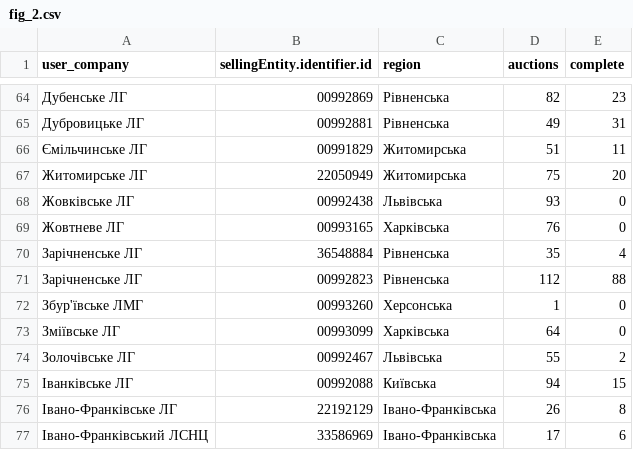
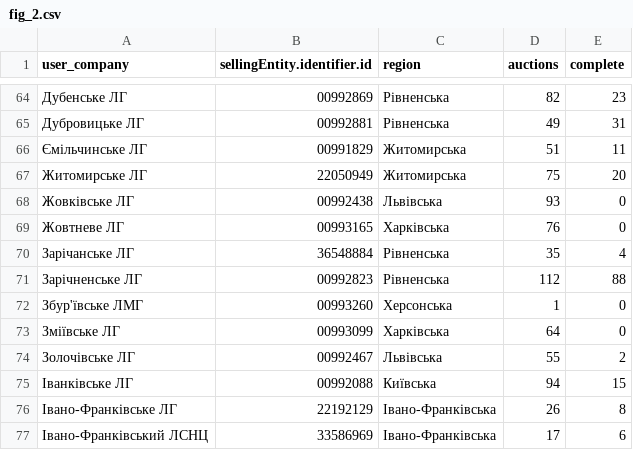
Before and after one commit to texty/timber_auctions, a CSV file: data/fig_2.csv, drawn as a sheet; only a part is shown, gaps mark what is left out.

```diff
--- a/data/fig_2.csv
+++ b/data/fig_2.csv
@@ -69,3 +69,3 @@
 "Жовтневе ЛГ","00993165","Харківська",76,0
-"Зарічненське ЛГ","36548884","Рівненська",35,4
+"Зарічанське ЛГ","36548884","Рівненська",35,4
 "Зарічненське ЛГ","00992823","Рівненська",112,88
```
Also changed, not shown: data/fig_3.csv, 6 other files.
